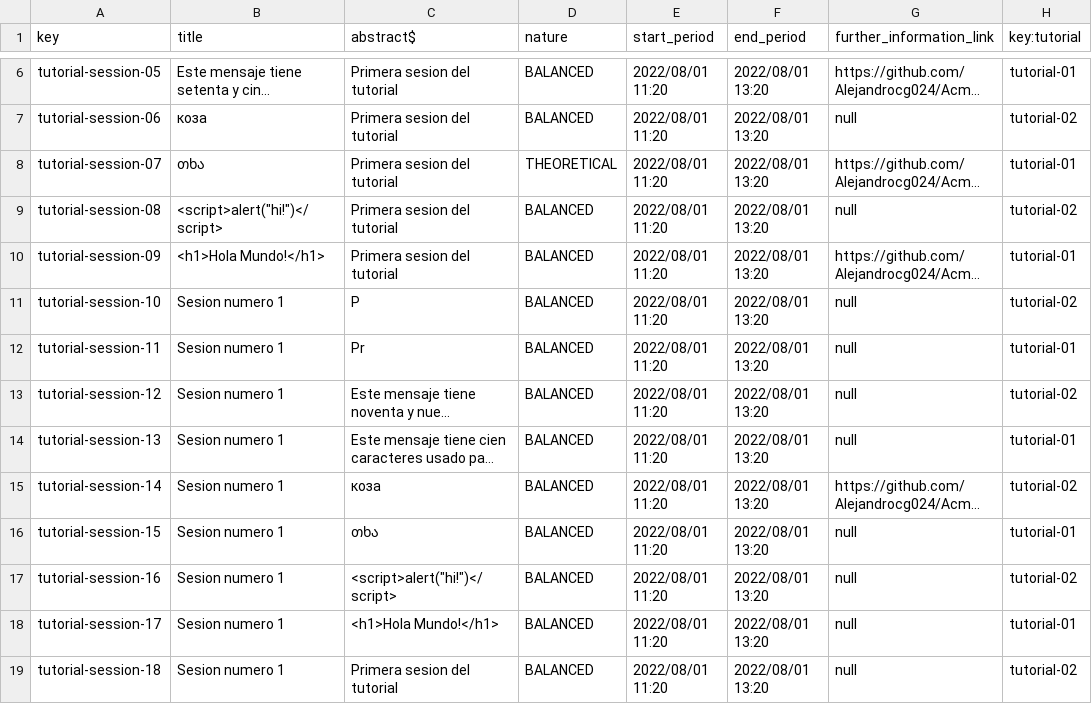
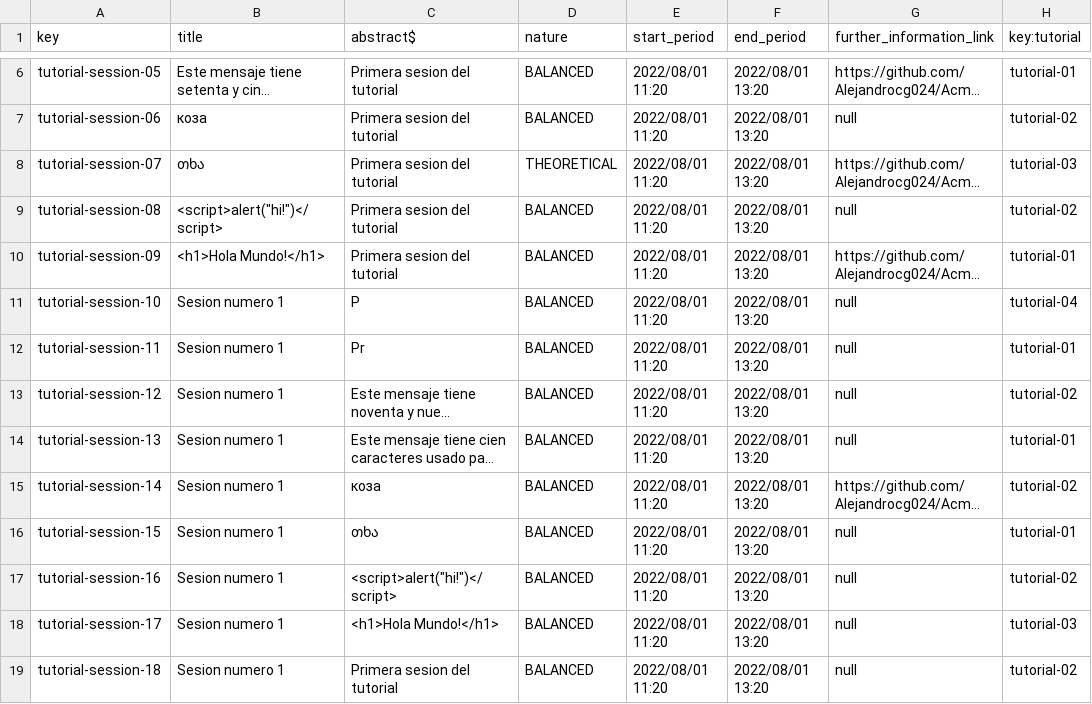
Before and after one commit to Alejandrocg024/Acme-L3, a CSV file: src/main/webapp/WEB-INF/resources/sample-data/tutorial-session.csv, drawn as a sheet; only a part is shown, gaps mark what is left out; long unchanged cells end in …; the diff names each change by its address in the sheet, - before the commit and + after, or states it on an @@ line.

Commit message:
Feat: Full tests of TutorialSessions but CSV

```diff
--- a/src/main/webapp/WEB-INF/resources/sample-data/tutorial-session.csv
+++ b/src/main/webapp/WEB-INF/resources/sample-data/tutorial-session.csv
-H8 (key:tutorial): tutorial-01
+H8 (key:tutorial): tutorial-03
-H11 (key:tutorial): tutorial-02
+H11 (key:tutorial): tutorial-04
-H18 (key:tutorial): tutorial-01
+H18 (key:tutorial): tutorial-03
```
Also changed, not shown: 13 other files.
